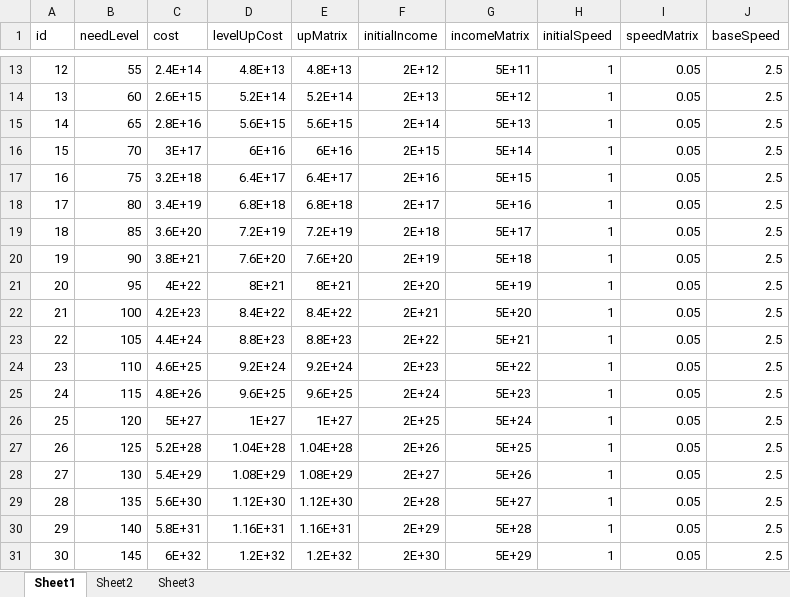
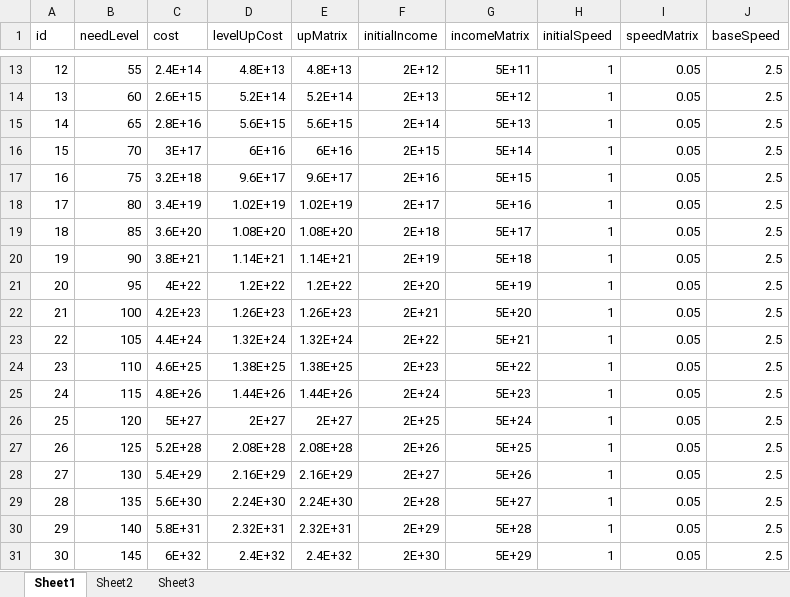
Before and after one commit to hujinping/duopai, an Excel workbook: Bees/xlsx/comb.xlsx, sheet Sheet1, drawn as a sheet; only a part is shown, gaps mark what is left out; values as stored, in another font and other column widths than the file's, no borders; the diff covers the shown part only; the diff names each change by its address in the sheet, - before the commit and + after, or states it on an @@ line.

```diff
--- a/Bees/xlsx/comb.xlsx (sheet Sheet1)
+++ b/Bees/xlsx/comb.xlsx (sheet Sheet1)
-D17 (levelUpCost): 6.4E+17
+D17 (levelUpCost): 9.6E+17
-E17 (upMatrix): 6.4E+17
+E17 (upMatrix): 9.6E+17
-D18 (levelUpCost): 6.8E+18
+D18 (levelUpCost): 1.02E+19
-E18 (upMatrix): 6.8E+18
+E18 (upMatrix): 1.02E+19
-D19 (levelUpCost): 7.2E+19
+D19 (levelUpCost): 1.08E+20
-E19 (upMatrix): 7.2E+19
+E19 (upMatrix): 1.08E+20
-D20 (levelUpCost): 7.6E+20
+D20 (levelUpCost): 1.14E+21
-E20 (upMatrix): 7.6E+20
+E20 (upMatrix): 1.14E+21
-D21 (levelUpCost): 8E+21
+D21 (levelUpCost): 1.2E+22
-E21 (upMatrix): 8E+21
+E21 (upMatrix): 1.2E+22
-D22 (levelUpCost): 8.4E+22
+D22 (levelUpCost): 1.26E+23
-E22 (upMatrix): 8.4E+22
+E22 (upMatrix): 1.26E+23
-D23 (levelUpCost): 8.8E+23
+D23 (levelUpCost): 1.32E+24
-E23 (upMatrix): 8.8E+23
+E23 (upMatrix): 1.32E+24
-D24 (levelUpCost): 9.2E+24
+D24 (levelUpCost): 1.38E+25
-E24 (upMatrix): 9.2E+24
+E24 (upMatrix): 1.38E+25
-D25 (levelUpCost): 9.6E+25
+D25 (levelUpCost): 1.44E+26
-E25 (upMatrix): 9.6E+25
+E25 (upMatrix): 1.44E+26
-D26 (levelUpCost): 1E+27
+D26 (levelUpCost): 2E+27
-E26 (upMatrix): 1E+27
+E26 (upMatrix): 2E+27
-D27 (levelUpCost): 1.04E+28
+D27 (levelUpCost): 2.08E+28
-E27 (upMatrix): 1.04E+28
+E27 (upMatrix): 2.08E+28
-D28 (levelUpCost): 1.08E+29
+D28 (levelUpCost): 2.16E+29
-E28 (upMatrix): 1.08E+29
+E28 (upMatrix): 2.16E+29
-D29 (levelUpCost): 1.12E+30
+D29 (levelUpCost): 2.24E+30
-E29 (upMatrix): 1.12E+30
+E29 (upMatrix): 2.24E+30
-D30 (levelUpCost): 1.16E+31
+D30 (levelUpCost): 2.32E+31
-E30 (upMatrix): 1.16E+31
+E30 (upMatrix): 2.32E+31
-D31 (levelUpCost): 1.2E+32
+D31 (levelUpCost): 2.4E+32
-E31 (upMatrix): 1.2E+32
+E31 (upMatrix): 2.4E+32
```
Also changed, not shown: 8 edited cells elsewhere in this sheet, Bees/xlsx/level.xlsx.
